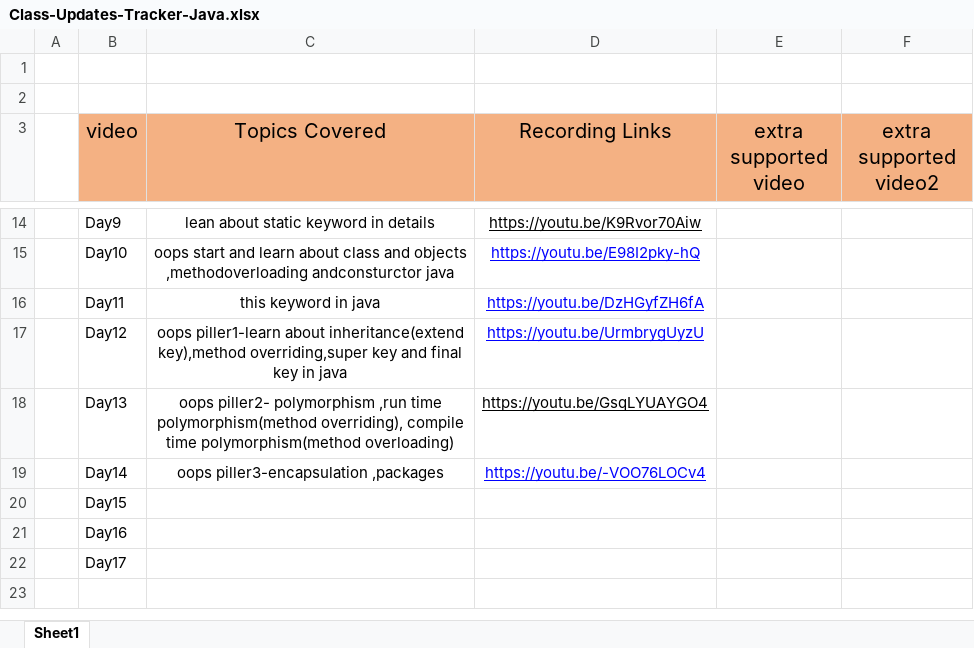
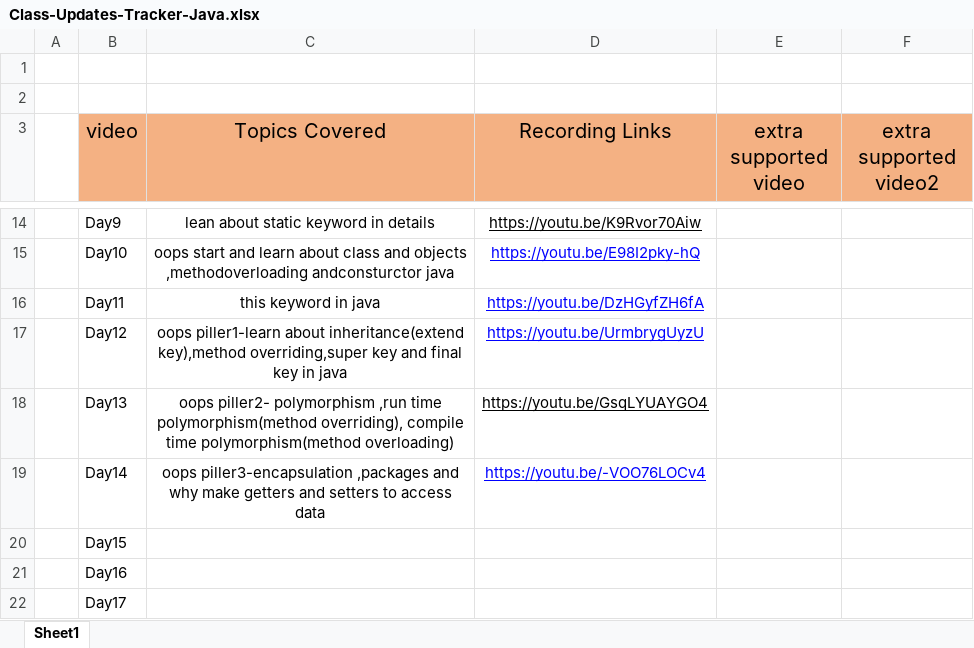
Before and after one commit to Amanchaudary/java-learn, an Excel workbook: Class-Updates-Tracker-Java.xlsx, sheet Sheet1, drawn as a sheet; only a part is shown, gaps mark what is left out; values as stored, in another font and other column widths than the file's, no borders; the diff names each change by its address in the sheet, - before the commit and + after, or states it on an @@ line.

Commit message:
repete video encapsulation learned

```diff
--- a/Class-Updates-Tracker-Java.xlsx (sheet Sheet1)
+++ b/Class-Updates-Tracker-Java.xlsx (sheet Sheet1)
-C19 (Topics Covered): …piller3-encapsulation ,packages
+C19 (Topics Covered): …piller3-encapsulation ,packages and why make getters and setters to access data
```
Also changed, not shown: 3 other files.
